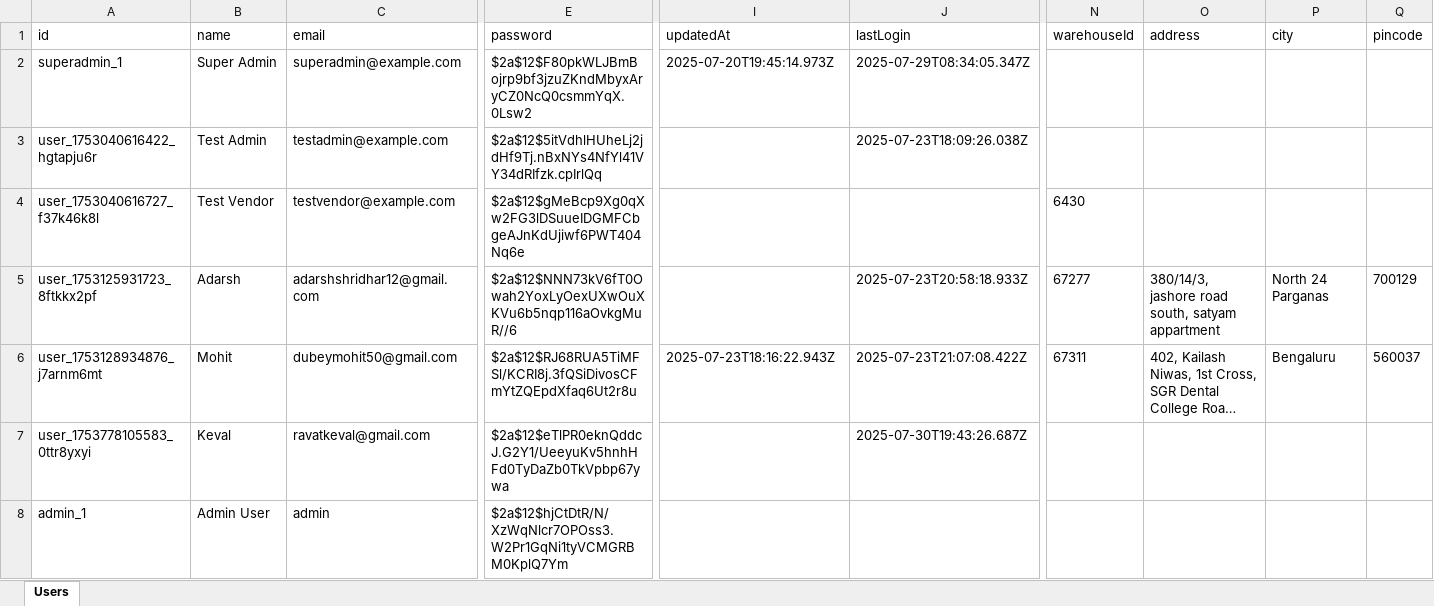
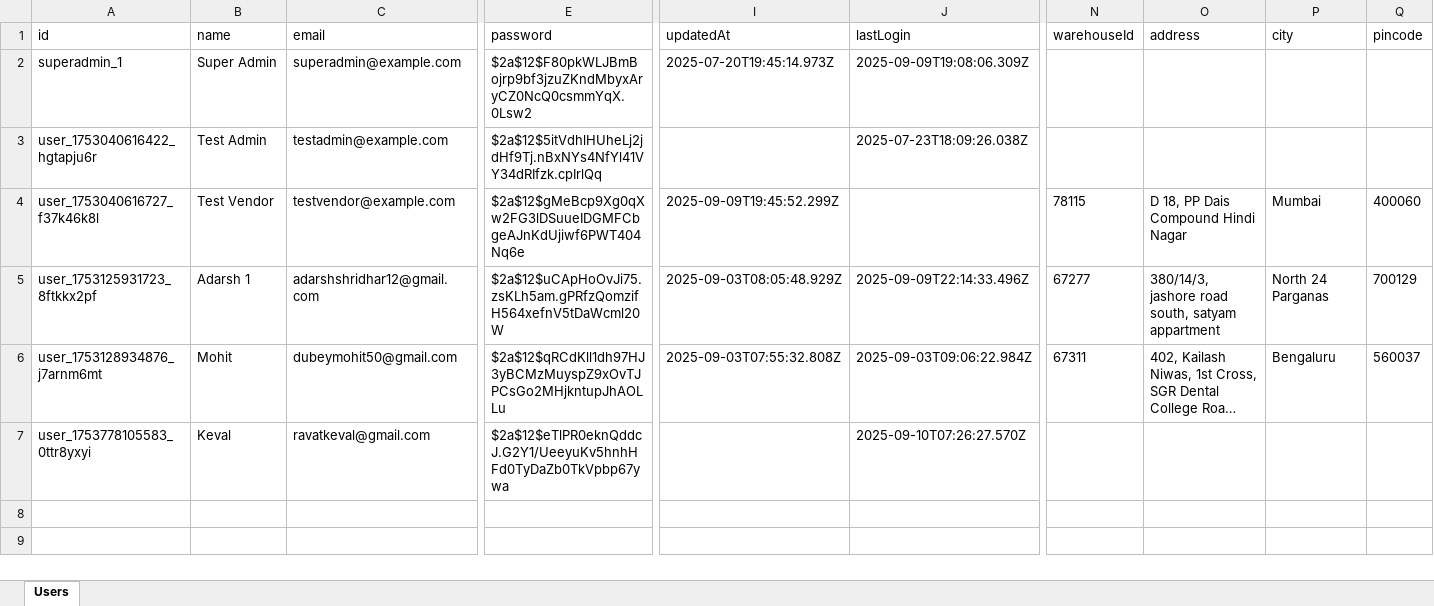
Before and after one commit to StrikerStore/Clamio_v2, an Excel workbook: backend/data/users.xlsx, sheet Users, drawn as a sheet; only a part is shown, gaps mark what is left out; long unchanged cells end in …; values as stored, in another font and other column widths than the file's, no borders; rows hold the shown columns only; the diff names each change by its address in the sheet, - before the commit and + after, or states it on an @@ line.

```diff
--- a/backend/data/users.xlsx (sheet Users)
+++ b/backend/data/users.xlsx (sheet Users)
-J2 (lastLogin): 2025-07-29T08:34:05.347Z
+J2 (lastLogin): 2025-09-09T19:08:06.309Z
-I4 (updatedAt): (empty)
+I4 (updatedAt): 2025-09-09T19:45:52.299Z
-N4 (warehouseId): 6430
+N4 (warehouseId): 78115
-O4 (address): (empty)
+O4 (address): D 18, PP Dais Compound Hindi Nagar
-P4 (city): (empty)
+P4 (city): Mumbai
-Q4 (pincode): (empty)
+Q4 (pincode): 400060
-B5 (name): Adarsh
+B5 (name): Adarsh 1
-E5 (password): $2a$12$NNN73kV6fT0Owah2YoxLyOexUXwOuXKVu6b5nqp116aOvkgMuR//6
+E5 (password): $2a$12$uCApHoOvJi75.zsKLh5am.gPRfzQomzifH564xefnV5tDaWcml20W
-I5 (updatedAt): (empty)
+I5 (updatedAt): 2025-09-03T08:05:48.929Z
-J5 (lastLogin): 2025-07-23T20:58:18.933Z
+J5 (lastLogin): 2025-09-09T22:14:33.496Z
-E6 (password): $2a$12$RJ68RUA5TiMFSl/KCRI8j.3fQSiDivosCFmYtZQEpdXfaq6Ut2r8u
+E6 (password): $2a$12$qRCdKll1dh97HJ3yBCMzMuyspZ9xOvTJPCsGo2MHjkntupJhAOLLu
-I6 (updatedAt): 2025-07-23T18:16:22.943Z
+I6 (updatedAt): 2025-09-03T07:55:32.808Z
-J6 (lastLogin): 2025-07-23T21:07:08.422Z
+J6 (lastLogin): 2025-09-03T09:06:22.984Z
-J7 (lastLogin): 2025-07-30T19:43:26.687Z
+J7 (lastLogin): 2025-09-10T07:26:27.570Z
-row 8: admin_1 | Admin User | admin | $2a$12$hjCtDtR/N/XzWqNlcr7OPOss3.W2Pr1GqNi1tyVCMGRBM0KplQ7Ym
```
Also changed, not shown: backend/data/orders.xlsx, backend/data/products.xlsx, 25 other files.
